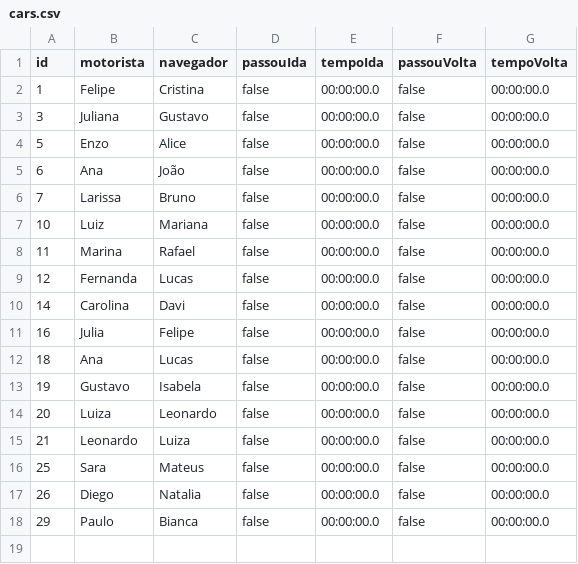
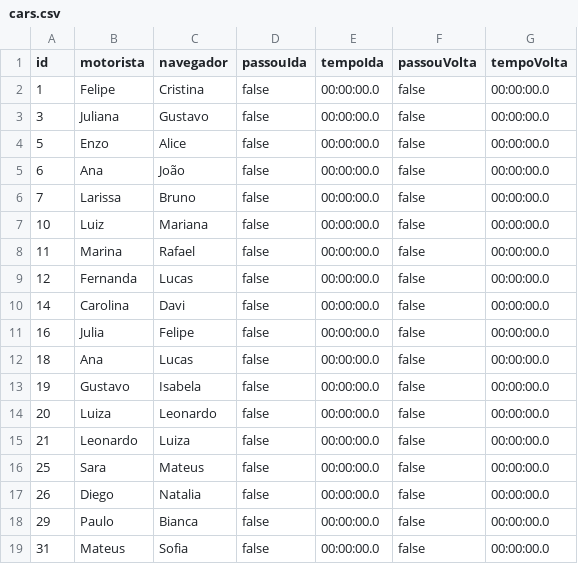
Before and after one commit to felipefreitassilva/RallyBritishClubAPI, a CSV file: cars.csv, drawn as a sheet.

Commit message:
Update cars.csv
18 cars now

```diff
--- a/cars.csv
+++ b/cars.csv
@@ -18 +18,2 @@ id,motorista,navegador,passouIda,tempoIda,passouVolta,tempoVolta
 29,Paulo,Bianca,false,00:00:00.0,false,00:00:00.0
+31,Mateus,Sofia,false,00:00:00.0,false,00:00:00.0
```
